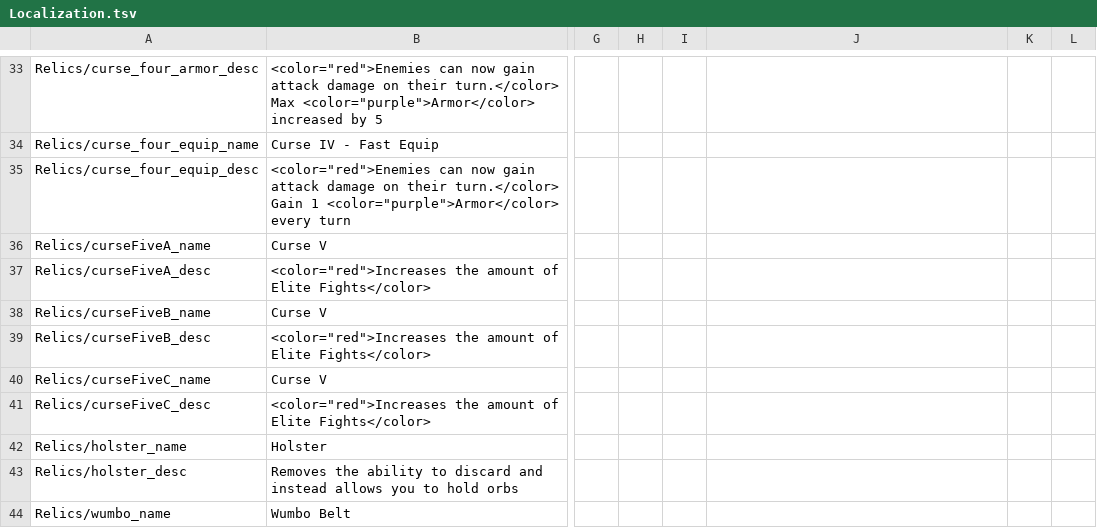
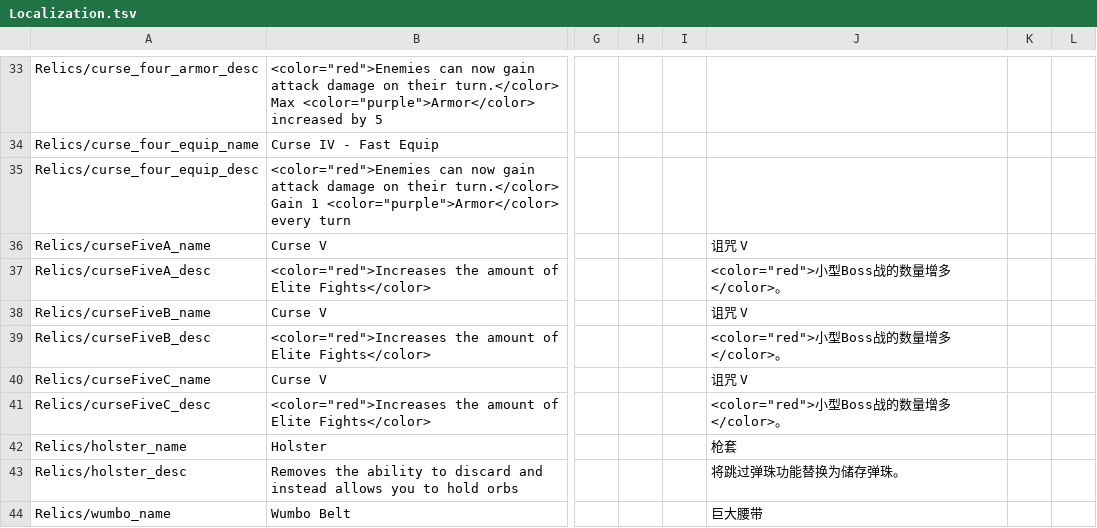
Before and after one commit to ruiner189/Promethium, a TSV file: Resources/Localization.tsv, drawn as a sheet; only a part is shown, gaps mark what is left out; the diff covers the shown part only; the diff names each change by its address in the sheet, - before the commit and + after, or states it on an @@ line.

```diff
--- a/Resources/Localization.tsv
+++ b/Resources/Localization.tsv
-J36: (empty)
+J36: 诅咒 V
-J37: (empty)
+J37: <color="red">小型Boss战的数量增多</color>。
-J38: (empty)
+J38: 诅咒 V
-J39: (empty)
+J39: <color="red">小型Boss战的数量增多</color>。
-J40: (empty)
+J40: 诅咒 V
-J41: (empty)
+J41: <color="red">小型Boss战的数量增多</color>。
-J42: (empty)
+J42: 枪套
-J43: (empty)
+J43: 将跳过弹珠功能替换为储存弹珠。
-J44: (empty)
+J44: 巨大腰带
```
Also changed, not shown: 1 added row and 18 edited cells elsewhere in this file, 9 other files.
